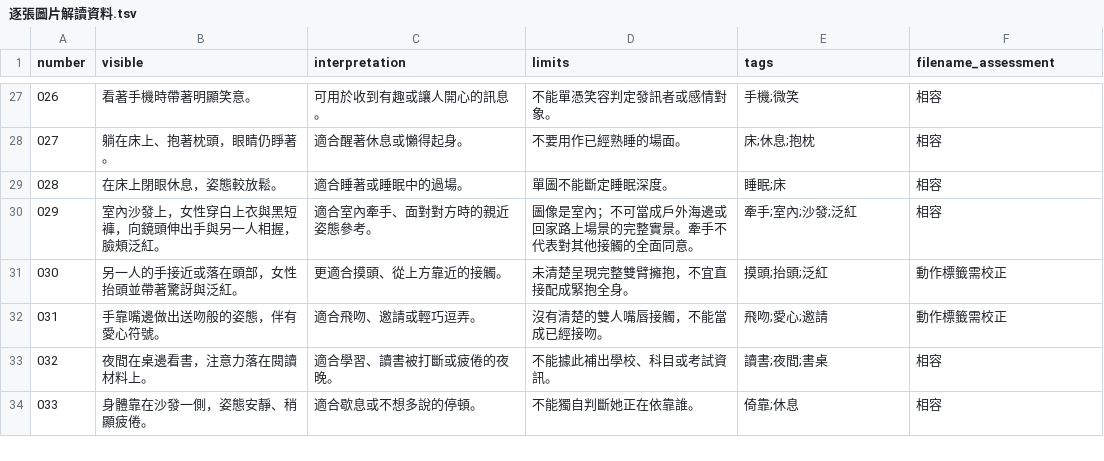
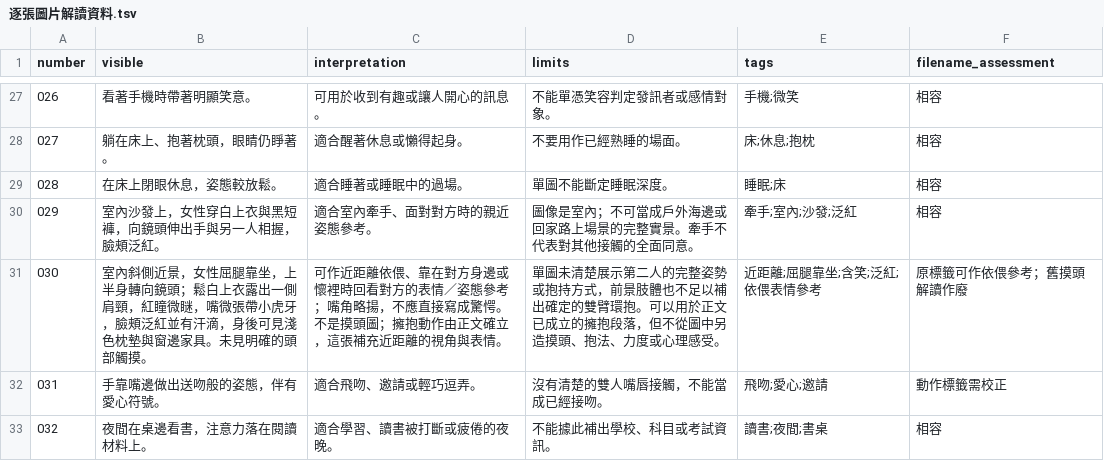
Before and after one commit to Secileya/Novel, a TSV file: 小說/理惠/圖庫/逐張圖片解讀資料.tsv, drawn as a sheet; only a part is shown, gaps mark what is left out; the shorter side is filled out with more unchanged rows.

```diff
--- a/小說/理惠/圖庫/逐張圖片解讀資料.tsv
+++ b/小說/理惠/圖庫/逐張圖片解讀資料.tsv
@@ -30,3 +30,3 @@ number	visible	interpretation	limits	tags	filename_assessment
 029	室內沙發上，女性穿白上衣與黑短褲，向鏡頭伸出手與另一人相握，臉頰泛紅。	適合室內牽手、面對對方時的親近姿態參考。	圖像是室內；不可當成戶外海邊或回家路上場景的完整實景。牽手不代表對其他接觸的全面同意。	牽手;室內;沙發;泛紅	相容
-030	另一人的手接近或落在頭部，女性抬頭並帶著驚訝與泛紅。	更適合摸頭、從上方靠近的接觸。	未清楚呈現完整雙臂擁抱，不宜直接配成緊抱全身。	摸頭;抬頭;泛紅	動作標籤需校正
+030	室內斜側近景，女性屈腿靠坐，上半身轉向鏡頭；鬆白上衣露出一側肩頸，紅瞳微瞇，嘴微張帶小虎牙，臉頰泛紅並有汗滴，身後可見淺色枕墊與窗邊家具。未見明確的頭部觸摸。	可作近距離依偎、靠在對方身邊或懷裡時回看對方的表情／姿態參考；嘴角略揚，不應直接寫成驚愕。不是摸頭圖；擁抱動作由正文確立，這張補充近距離的視角與表情。	單圖未清楚展示第二人的完整姿勢或抱持方式，前景肢體也不足以補出確定的雙臂環抱。可以用於正文已成立的擁抱段落，但不從圖中另造摸頭、抱法、力度或心理感受。	近距離;屈腿靠坐;含笑;泛紅;依偎表情參考	原標籤可作依偎參考；舊摸頭解讀作廢
 031	手靠嘴邊做出送吻般的姿態，伴有愛心符號。	適合飛吻、邀請或輕巧逗弄。	沒有清楚的雙人嘴唇接觸，不能當成已經接吻。	飛吻;愛心;邀請	動作標籤需校正
```
Also changed, not shown: 14 other files.
